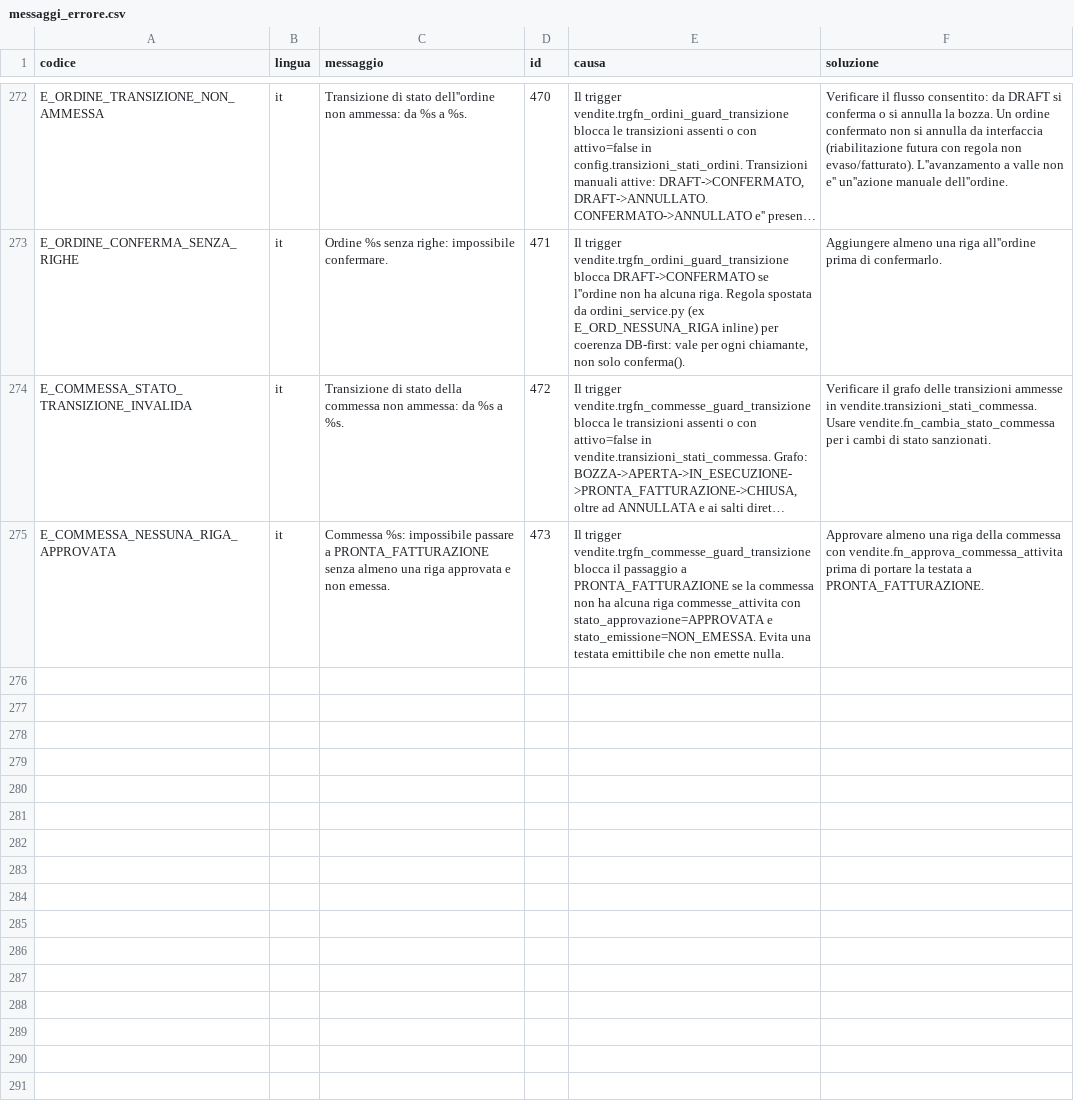
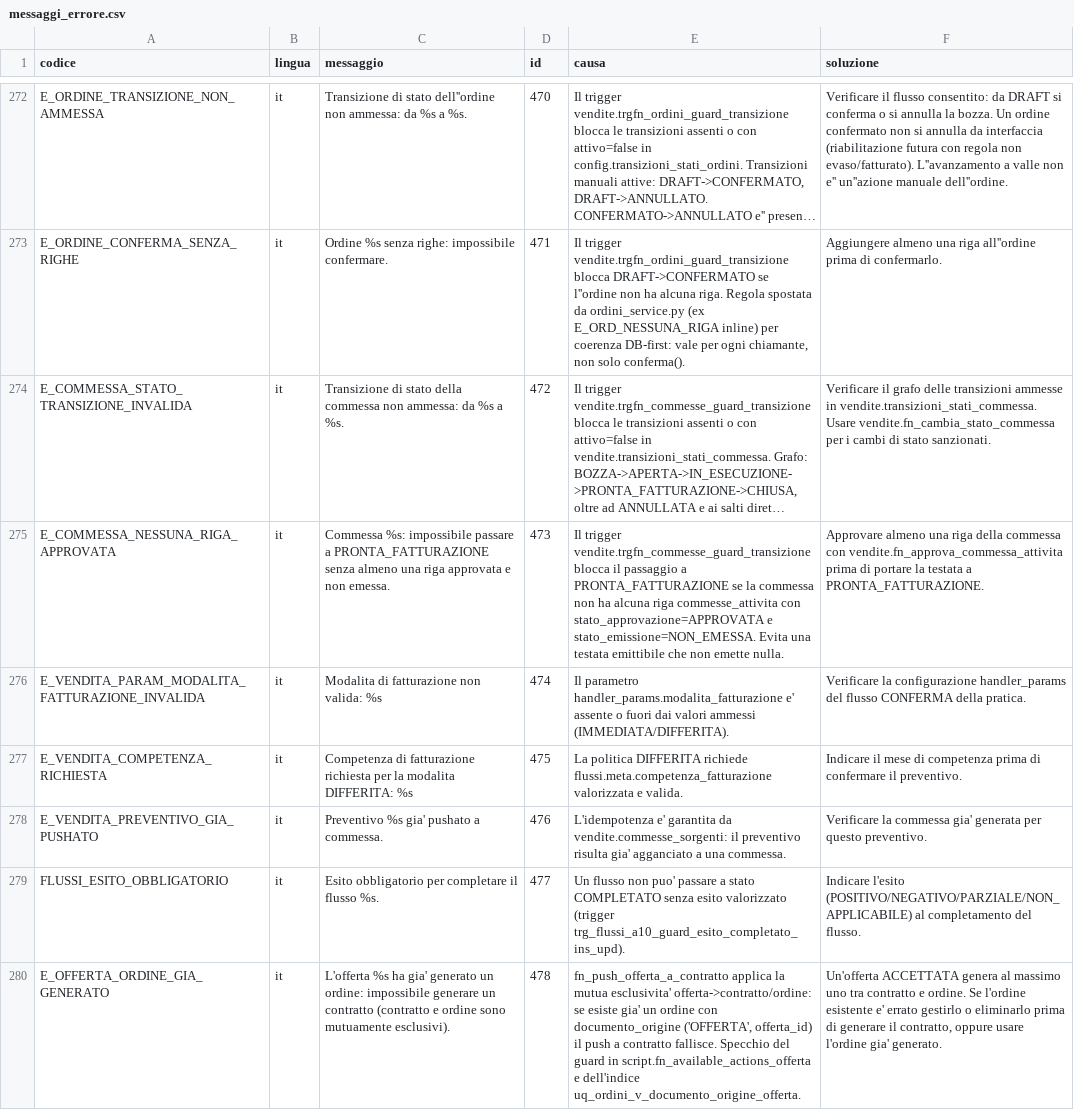
Before and after one commit to Tito-it/ZeroErp, a CSV file: db/changelog/migrations_v2/80_data/sql/config/messaggi_errore.csv, drawn as a sheet; only a part is shown, gaps mark what is left out; long unchanged cells end in …; the diff names each change by its address in the sheet, - before the commit and + after, or states it on an @@ line.

Commit message:
sviluppo db  come da documento brief-be-pratica-preventivi.md brief-db-univocita-offerta-ordine.md e brief-preventivi-ordini.md

```diff
--- a/db/changelog/migrations_v2/80_data/sql/config/messaggi_errore.csv
+++ b/db/changelog/migrations_v2/80_data/sql/config/messaggi_errore.csv
+row 276: E_VENDITA_PARAM_MODALITA_FATTURAZIONE_INVALIDA | it | Modalita di fatturazione non valida: %s | 474 | Il parametro handler_params.modalita_fatturazione e' assente o fuori dai valori ammessi (IMMEDIATA/DIFFERITA). | Verificare la configurazione handler_params del flusso CONFERMA della pratica.
+row 277: E_VENDITA_COMPETENZA_RICHIESTA | it | Competenza di fatturazione richiesta per la modalita DIFFERITA: %s | 475 | La politica DIFFERITA richiede flussi.meta.competenza_fatturazione valorizzata e valida. | Indicare il mese di competenza prima di confermare il preventivo.
+row 278: E_VENDITA_PREVENTIVO_GIA_PUSHATO | it | Preventivo %s gia' pushato a commessa. | 476 | L'idempotenza e' garantita da vendite.commesse_sorgenti: il preventivo risulta gia' agganciato a una commessa. | Verificare la commessa gia' generata per questo preventivo.
+row 279: FLUSSI_ESITO_OBBLIGATORIO | it | Esito obbligatorio per completare il flusso %s. | 477 | Un flusso non puo' passare a stato COMPLETATO senza esito valorizzato (trigger trg_flussi_a10_guard_esito_completato_ins_upd). | Indicare l'esito (POSITIVO/NEGATIVO/PARZIALE/NON_APPLICABILE) al completamento del flusso.
+row 280: E_OFFERTA_ORDINE_GIA_GENERATO | it | L'offerta %s ha gia' generato un ordine: impossibile generare un contratto (contratto e ordine sono mutuamente esclusivi). | 478 | fn_push_offerta_a_contratto applica la mutua esclusivita' offerta->contratto/ordine: se esiste gia' un ordine con documento_origine ('OFFERTA', offerta_id) il push a contratto fallisce. Specchio del guard in script.fn_available_actions_offerta e dell'indice uq_ordini_v_documento_origine_offerta. | Un'offerta ACCETTATA genera al massimo uno tra contratto e ordine. Se l'ordine esistente e' errato gestirlo o eliminarlo prima di generare il contratto, oppure usare l'ordine gia' generato.
```
Also changed, not shown: db/changelog/migrations_v2/80_data/sql/pratiche/tipi_prestazione.csv, 54 other files.
